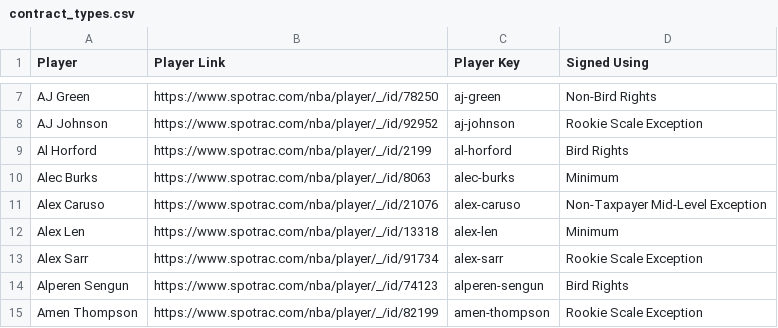
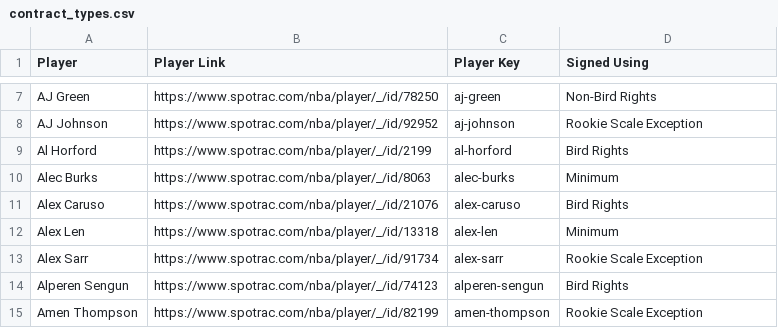
Before and after one commit to b-harr/dmcb, a CSV file: data/contract_types.csv, drawn as a sheet; only a part is shown, gaps mark what is left out.

Commit message:
Alex Caruso extension Dec 22, 2024 Signed a 4 year $81.1 million veteran contract extension with Oklahoma City (OKC)

```diff
--- a/data/contract_types.csv
+++ b/data/contract_types.csv
@@ -10,3 +10,3 @@ Al Horford,https://www.spotrac.com/nba/player/_/id/2199,al-horford,Bird Rights
 Alec Burks,https://www.spotrac.com/nba/player/_/id/8063,alec-burks,Minimum
-Alex Caruso,https://www.spotrac.com/nba/player/_/id/21076,alex-caruso,Non-Taxpayer Mid-Level Exception
+Alex Caruso,https://www.spotrac.com/nba/player/_/id/21076,alex-caruso,Bird Rights
 Alex Len,https://www.spotrac.com/nba/player/_/id/13318,alex-len,Minimum
```
